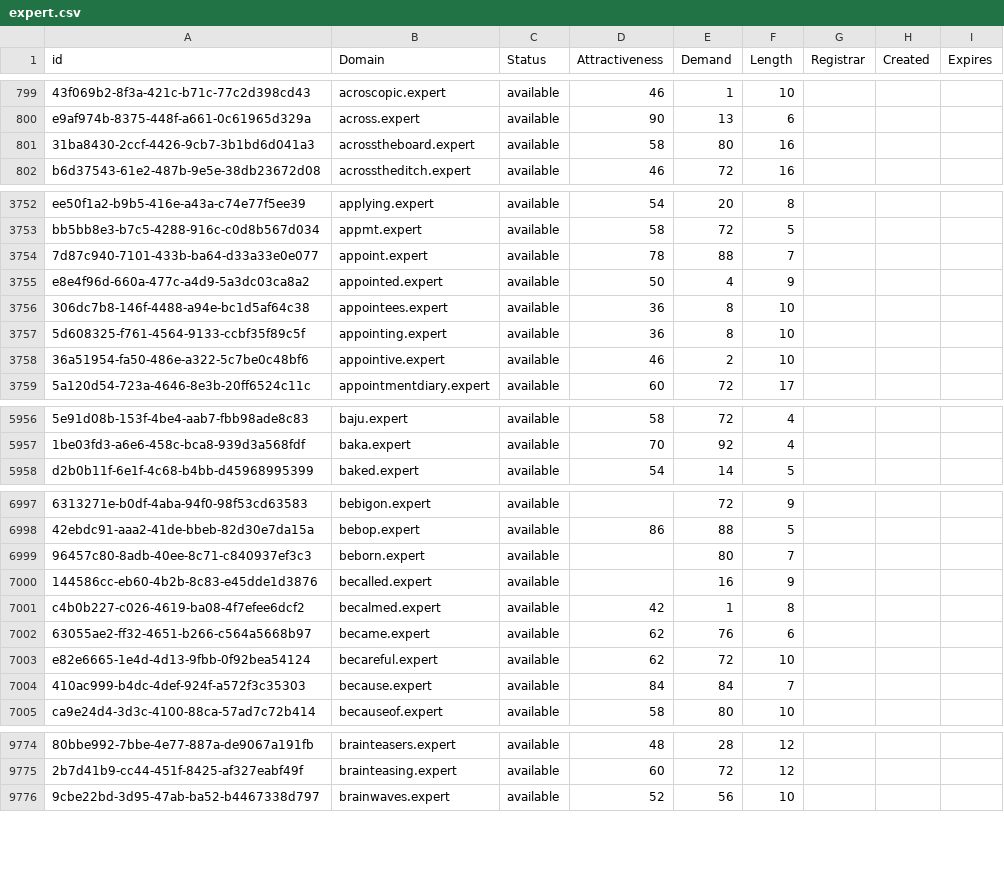
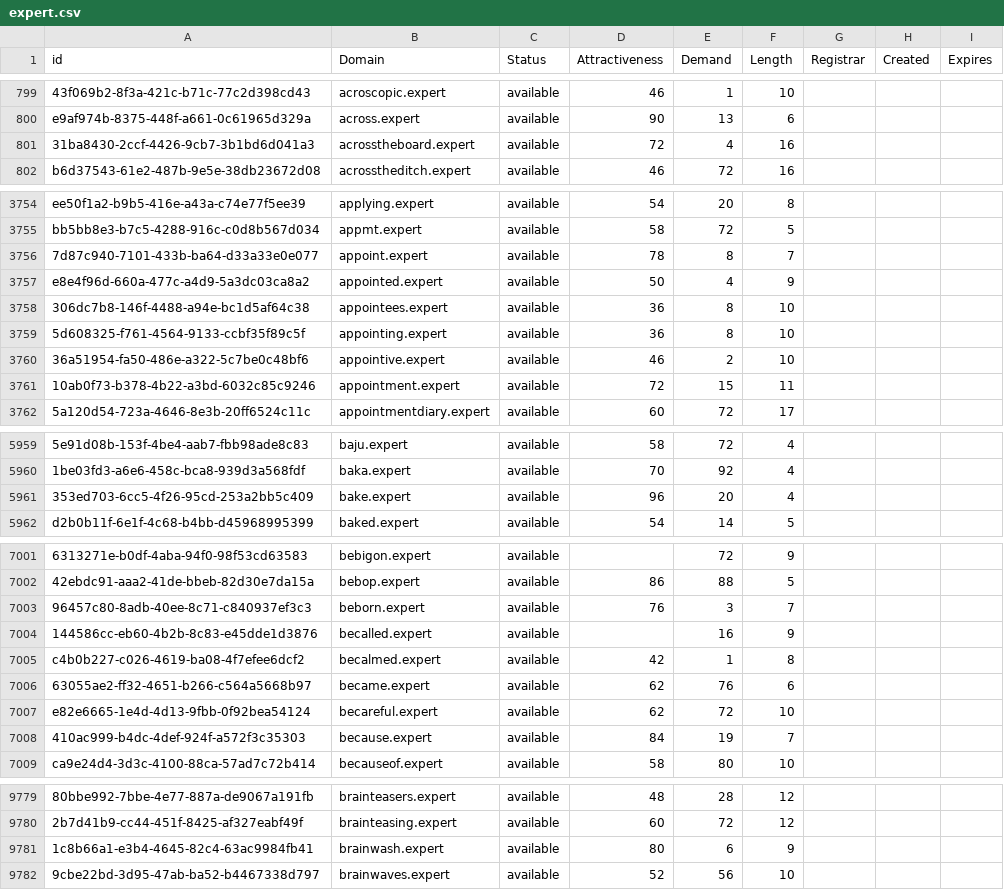
Before and after one commit to UniqueDomains/expert-oneword-domains, a CSV file: expert.csv, drawn as a sheet; only a part is shown, gaps mark what is left out; addresses are those after the commit; the diff covers the shown part only; the diff names each change by its address in the sheet, - before the commit and + after, or states it on an @@ line.

```diff
--- a/expert.csv
+++ b/expert.csv
-D801 (Attractiveness): 58
+D801 (Attractiveness): 72
-E801 (Demand): 80
+E801 (Demand): 4
-E3756 (Demand): 88
+E3756 (Demand): 8
+row 3761: 10ab0f73-b378-4b22-a3bd-6032c85c9246 | appointment.expert | available | 72 | 15 | 11
+row 5961: 353ed703-6cc5-4f26-95cd-253a2bb5c409 | bake.expert | available | 96 | 20 | 4
-D7003 (Attractiveness): (empty)
+D7003 (Attractiveness): 76
-E7003 (Demand): 80
+E7003 (Demand): 3
-E7008 (Demand): 84
+E7008 (Demand): 19
+row 9781: 1c8b66a1-e3b4-4645-82c4-63ac9984fb41 | brainwash.expert | available | 80 | 6 | 9
```
Also changed, not shown: 3 added rows, 6 removed rows and 68 edited cells elsewhere in this file, 2 other files.
